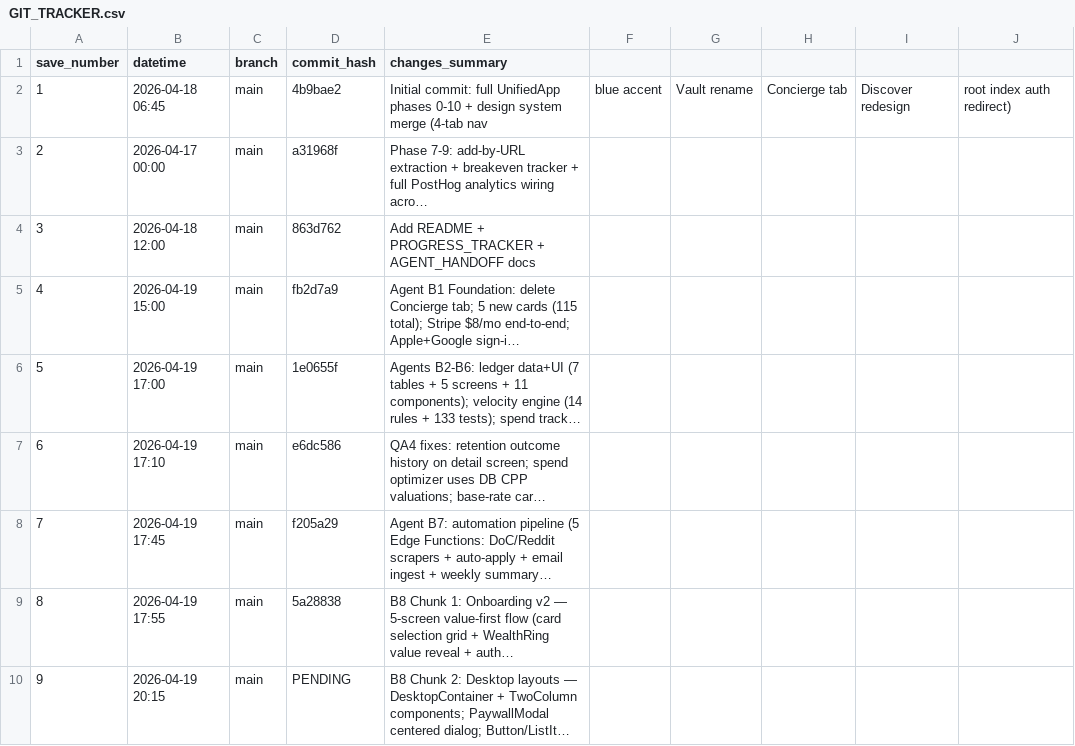
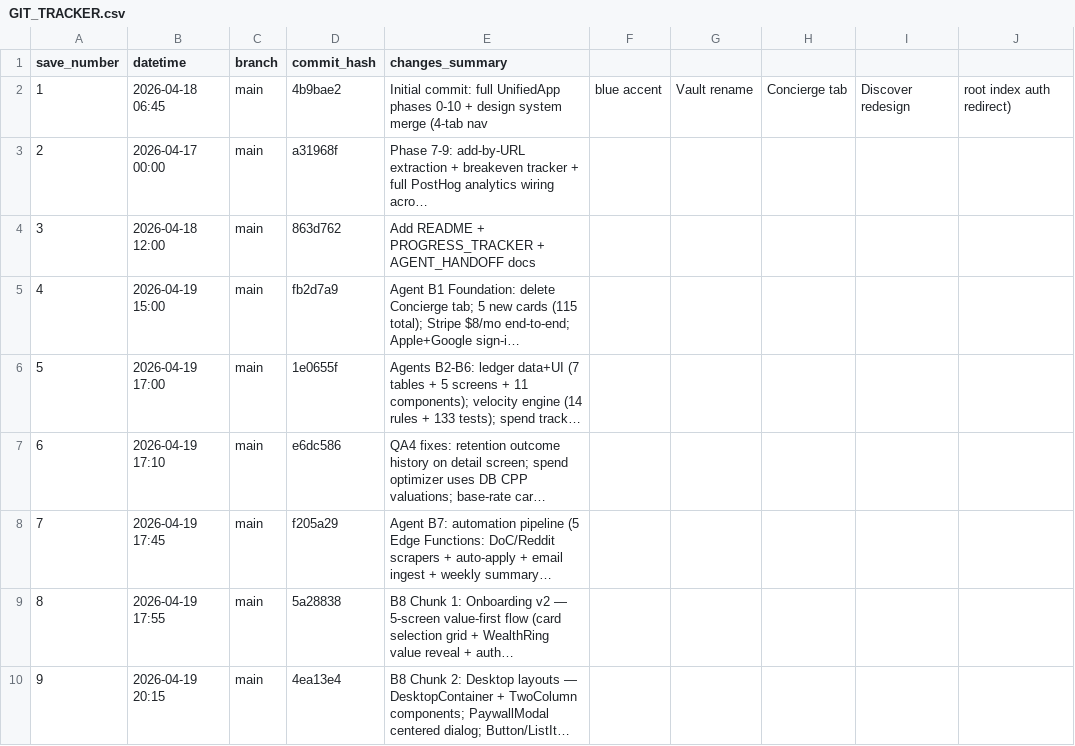
Before and after one commit to boozinix/UltimateCardScout, a CSV file: GIT_TRACKER.csv, drawn as a sheet; long unchanged cells end in …; the diff names each change by its address in the sheet, - before the commit and + after, or states it on an @@ line.

```diff
--- a/GIT_TRACKER.csv
+++ b/GIT_TRACKER.csv
-D10 (commit_hash): PENDING
+D10 (commit_hash): 4ea13e4
```
